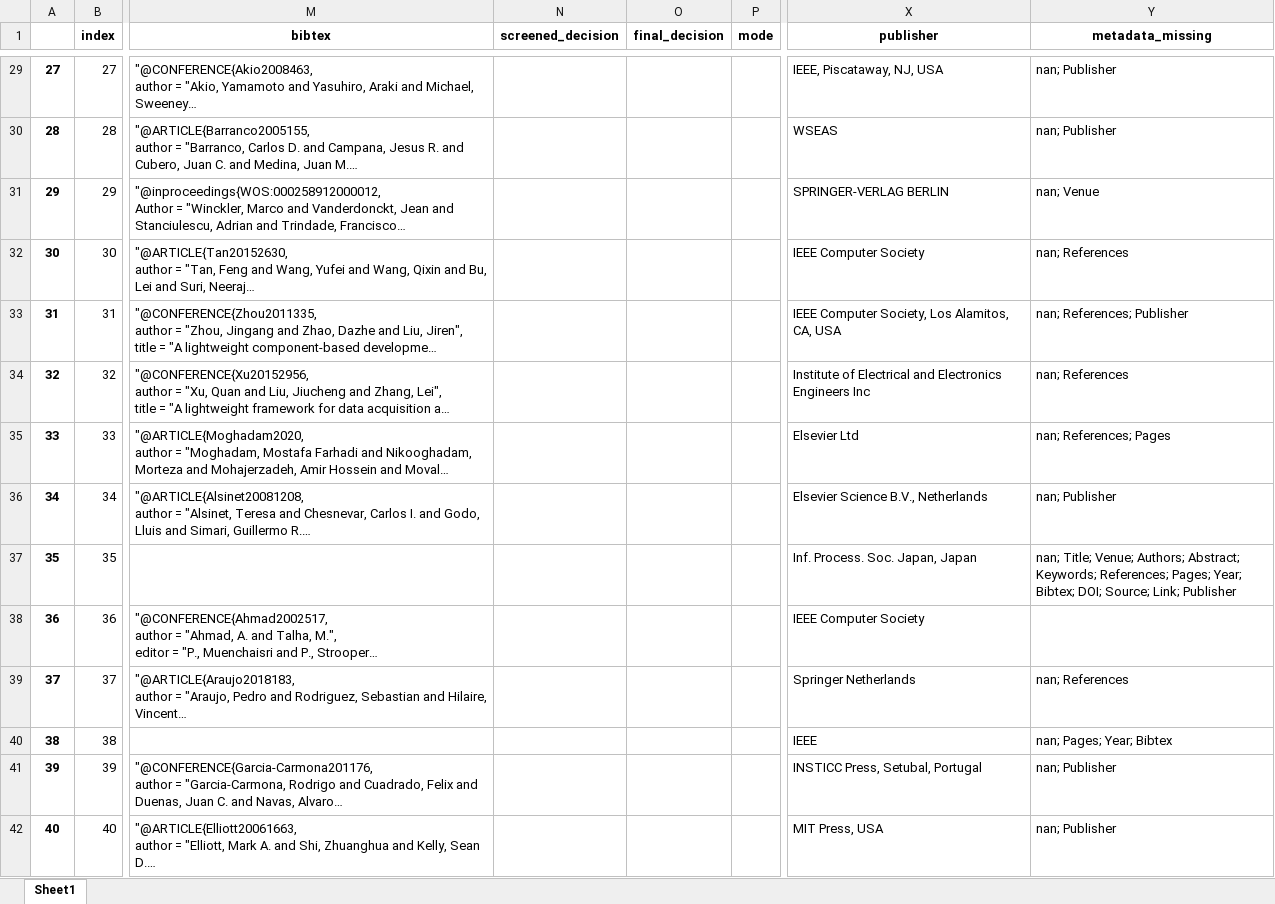
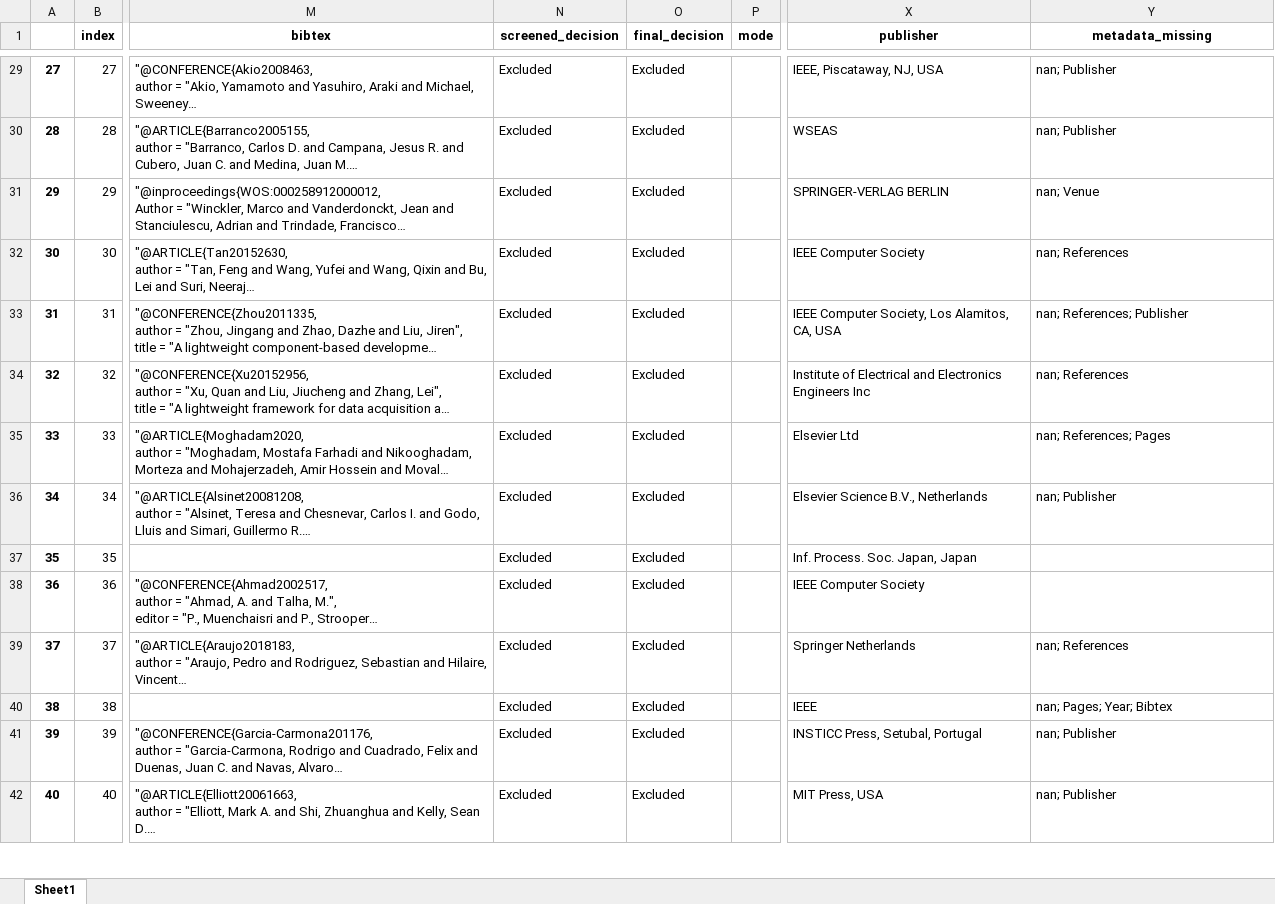
Before and after one commit to geodes-sms/IFT3150-ProjetCurationMetadonnees, an Excel workbook: Datasets/OODP/OODP.xlsx, sheet Sheet1, drawn as a sheet; only a part is shown, gaps mark what is left out; long unchanged cells end in …; values as stored, in another font and other column widths than the file's, no borders; the diff covers the shown part only; the diff names each change by its address in the sheet, - before the commit and + after, or states it on an @@ line.

```diff
--- a/Datasets/OODP/OODP.xlsx (sheet Sheet1)
+++ b/Datasets/OODP/OODP.xlsx (sheet Sheet1)
-N29:N42 (screened_decision): (empty)
+N29:N42 (screened_decision): Excluded
-O29:O42 (final_decision): (empty)
+O29:O42 (final_decision): Excluded
-Y37 (metadata_missing): nan; Title; Venue; Authors; Abstract; Keywords; References; Pages; Year; Bibtex; DOI; Source; Link; Publisher
+Y37 (metadata_missing): (empty)
```
Also changed, not shown: 1432 edited cells elsewhere in this sheet, Datasets/ESPLE/ESPLE_pre-extract.xlsx, Datasets/OODP/OODP_pre-extract.xlsx, 9 other files.
